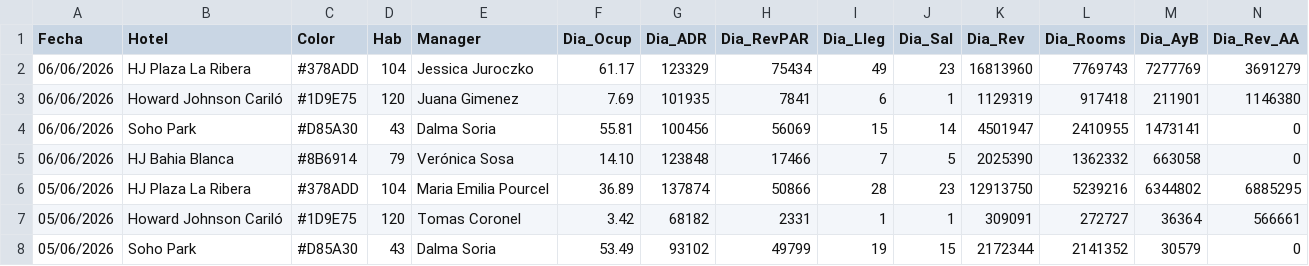
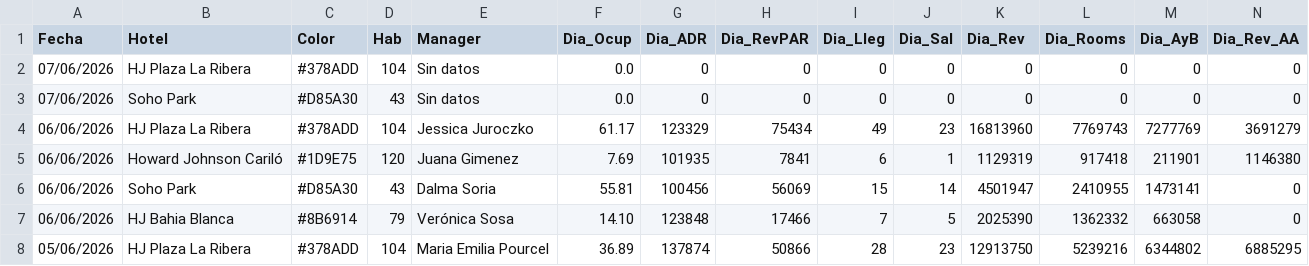
Before and after one commit to GTHHotelero/gth-dashboard, a CSV file: datos.csv, drawn as a sheet; only a part is shown; the shorter side is filled out with more unchanged rows; rows hold the shown columns only; the diff names each change by its address in the sheet, - before the commit and + after, or states it on an @@ line.

Commit message:
GTH · 08/06/2026 · auto

```diff
--- a/datos.csv
+++ b/datos.csv
+row 2: 07/06/2026 | HJ Plaza La Ribera | #378ADD | 104 | Sin datos | 0.0 | 0 | 0 | 0 | 0 | 0 | 0 | 0 | 0
+row 3: 07/06/2026 | Soho Park | #D85A30 | 43 | Sin datos | 0.0 | 0 | 0 | 0 | 0 | 0 | 0 | 0 | 0
```
